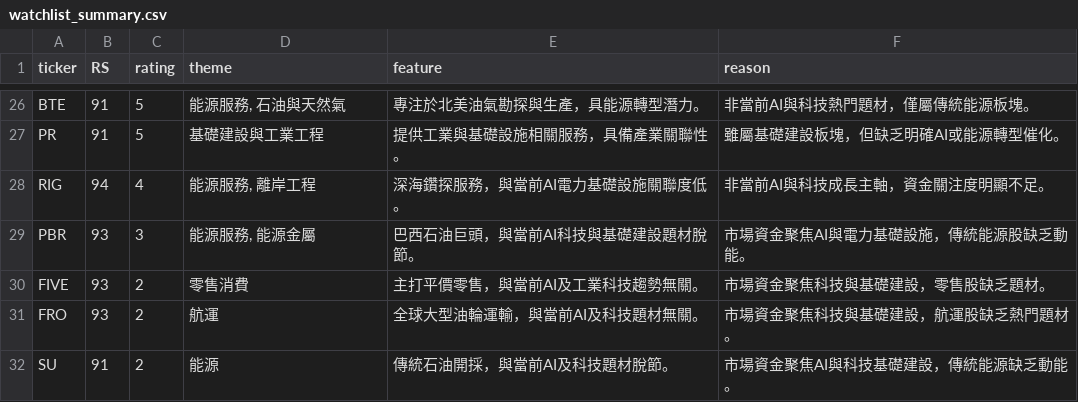
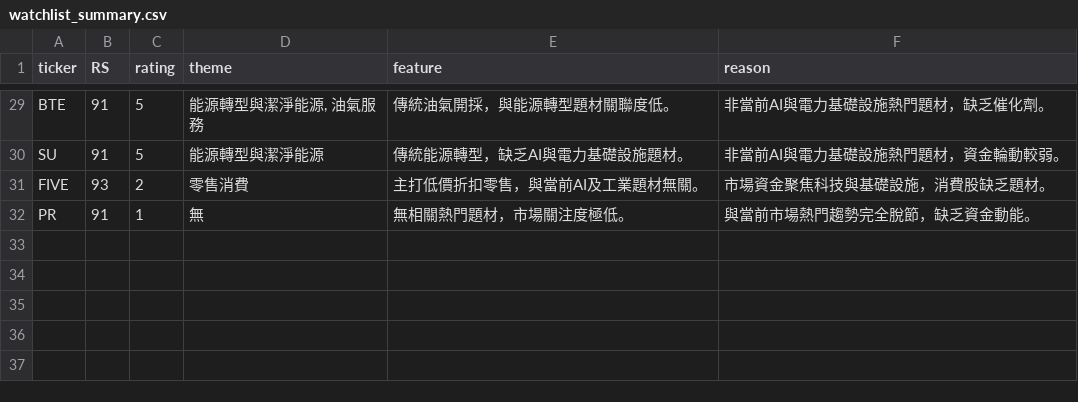
Before and after one commit to tu1258/Stock-Screener, a CSV file: csv/watchlist_summary.csv, drawn as a sheet; only a part is shown, gaps mark what is left out; removed rows and columns are numbered as before the commit, all else as after; the diff covers the shown part only; the diff names each change by its address in the sheet, - before the commit and + after, or states it on an @@ line.

```diff
--- a/csv/watchlist_summary.csv
+++ b/csv/watchlist_summary.csv
-D29 (theme): 能源服務, 石油與天然氣
+D29 (theme): 能源轉型與潔淨能源, 油氣服務
-E29 (feature): 專注於北美油氣勘探與生產，具能源轉型潛力。
+E29 (feature): 傳統油氣開採，與能源轉型題材關聯度低。
-F29 (reason): 非當前AI與科技熱門題材，僅屬傳統能源板塊。
+F29 (reason): 非當前AI與電力基礎設施熱門題材，缺乏催化劑。
-row 27: PR | 91 | 5 | 基礎建設與工業工程 | 提供工業與基礎設施相關服務，具備產業關聯性。 | 雖屬基礎建設板塊，但缺乏明確AI或能源轉型催化。
-row 28: RIG | 94 | 4 | 能源服務, 離岸工程 | 深海鑽探服務，與當前AI電力基礎設施關聯度低。 | 非當前AI與科技成長主軸，資金關注度明顯不足。
-row 29: PBR | 93 | 3 | 能源服務, 能源金屬 | 巴西石油巨頭，與當前AI科技與基礎建設題材脫節。 | 市場資金聚焦AI與電力基礎設施，傳統能源股缺乏動能。
+row 30: SU | 91 | 5 | 能源轉型與潔淨能源 | 傳統能源轉型，缺乏AI與電力基礎設施題材。 | 非當前AI與電力基礎設施熱門題材，資金輪動較弱。
-E31 (feature): 主打平價零售，與當前AI及工業科技趨勢無關。
+E31 (feature): 主打低價折扣零售，與當前AI及工業題材無關。
-F31 (reason): 市場資金聚焦科技與基礎建設，零售股缺乏題材。
+F31 (reason): 市場資金聚焦科技與基礎設施，消費股缺乏題材。
-row 31: FRO | 93 | 2 | 航運 | 全球大型油輪運輸，與當前AI及科技題材無關。 | 市場資金聚焦科技與基礎建設，航運股缺乏熱門題材。
-row 32: SU | 91 | 2 | 能源 | 傳統石油開採，與當前AI及科技題材脫節。 | 市場資金聚焦AI與科技基礎建設，傳統能源缺乏動能。
+row 32: PR | 91 | 1 | 無 | 無相關熱門題材，市場關注度極低。 | 與當前市場熱門趨勢完全脫節，缺乏資金動能。
```
Also changed, not shown: 10 added rows, 7 removed rows and 49 edited cells elsewhere in this file, 3 other files.
